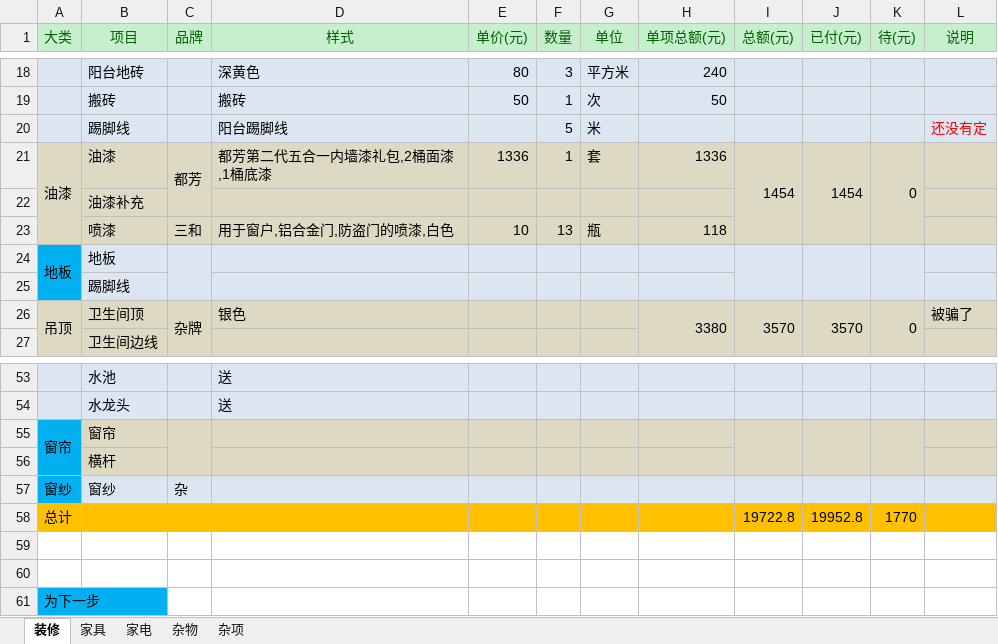
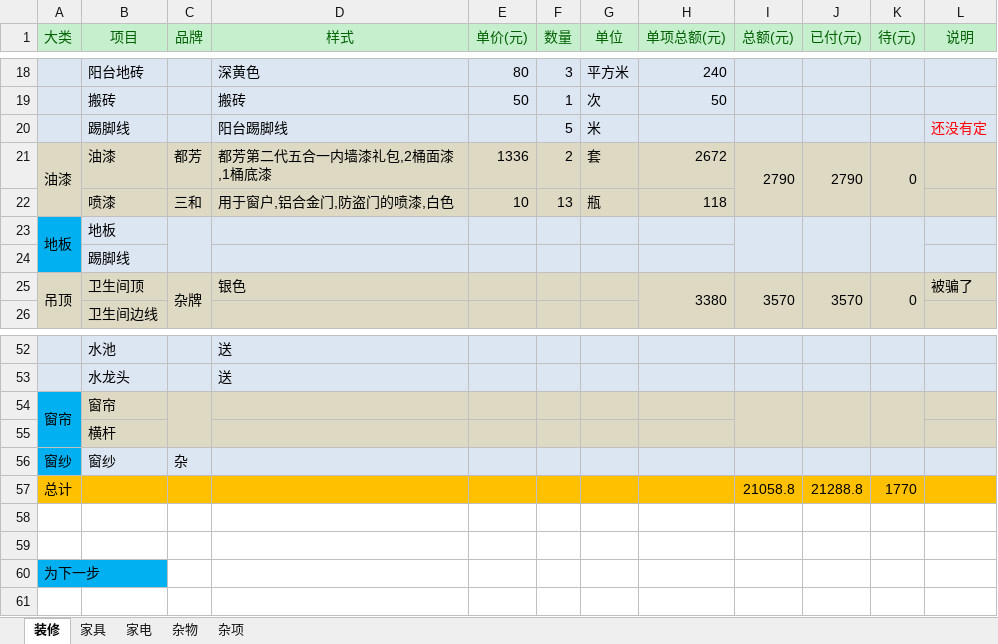
Before and after one commit to brian6peng/zhuangxiu, an Excel workbook: 装修费用.xlsx, sheet 装修, drawn as a sheet; only a part is shown, gaps mark what is left out; values as stored, in another font and other column widths than the file's, no borders; removed rows and columns are numbered as before the commit, all else as after; the diff names each change by its address in the sheet, - before the commit and + after, or states it on an @@ line.

Commit message:
增补油漆

```diff
--- a/装修费用.xlsx (sheet 装修)
+++ b/装修费用.xlsx (sheet 装修)
-C21:C22 merged
-F21 (数量): 1
+F21 (数量): 2
-H21 (单项总额(元)): 1336
+H21 (单项总额(元)): 2672
-I21 (总额(元)): 1454
+I21 (总额(元)): 2790
-J21 (已付(元)): 1454
+J21 (已付(元)): 2790
-row 22:  | 油漆补充
-I57 (总额(元)): 19722.8
+I57 (总额(元)): 21058.8
-J57 (已付(元)): 19952.8
+J57 (已付(元)): 21288.8
```
Also changed, not shown: formulas that keep their value.
